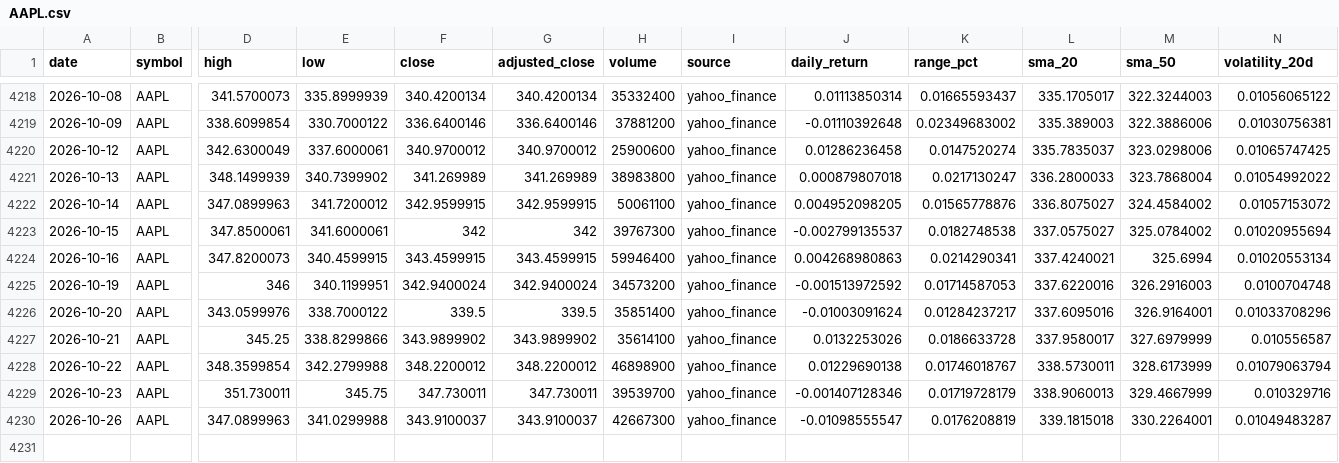
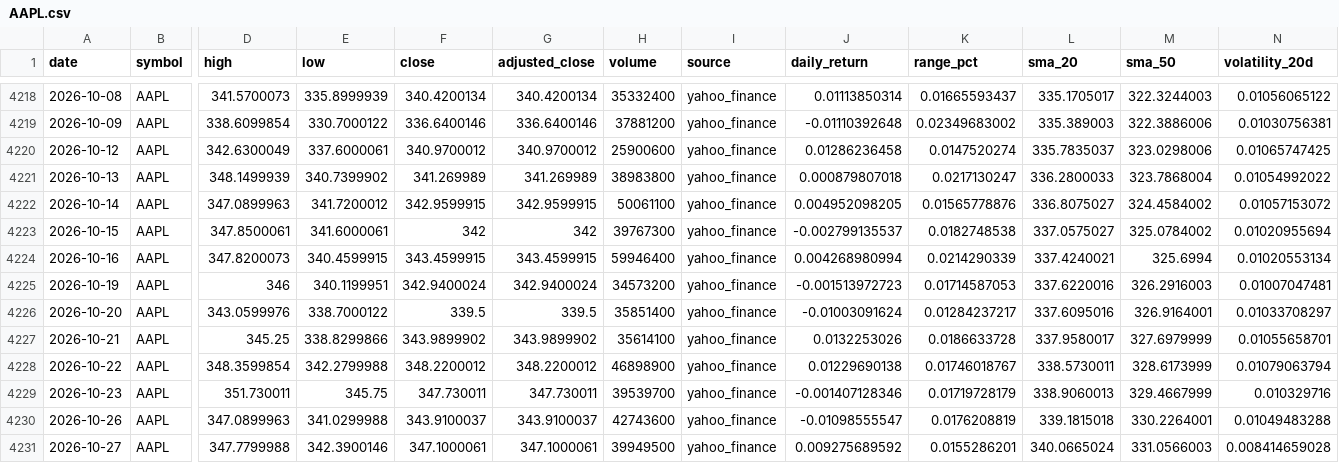
Before and after one commit to abi1010-git/predicting-stock-market-personal-project, a CSV file: data/AAPL.csv, drawn as a sheet; only a part is shown, gaps mark what is left out; rows hold the shown columns only; the diff names each change by its address in the sheet, - before the commit and + after, or states it on an @@ line.

```diff
--- a/data/AAPL.csv
+++ b/data/AAPL.csv
-J4224 (daily_return): 0.004268980863
+J4224 (daily_return): 0.004268980994
-K4224 (range_pct): 0.0214290341
+K4224 (range_pct): 0.0214290339
-J4225 (daily_return): -0.001513972592
+J4225 (daily_return): -0.001513972723
-N4225 (volatility_20d): 0.0100704748
+N4225 (volatility_20d): 0.01007047481
-N4226 (volatility_20d): 0.01033708296
+N4226 (volatility_20d): 0.01033708297
-N4227 (volatility_20d): 0.010556587
+N4227 (volatility_20d): 0.01055658701
-H4230 (volume): 42667300
+H4230 (volume): 42743600
-N4230 (volatility_20d): 0.01049483287
+N4230 (volatility_20d): 0.01049483288
+row 4231: 2026-10-27 | AAPL | 347.7799988 | 342.3900146 | 347.1000061 | 347.1000061 | 39949500 | yahoo_finance | 0.009275689592 | 0.0155286201 | 340.0665024 | 331.0566003 | 0.008414659028
```
Also changed, not shown: data/IWM.csv, data/NVDA.csv, 3 other files.
